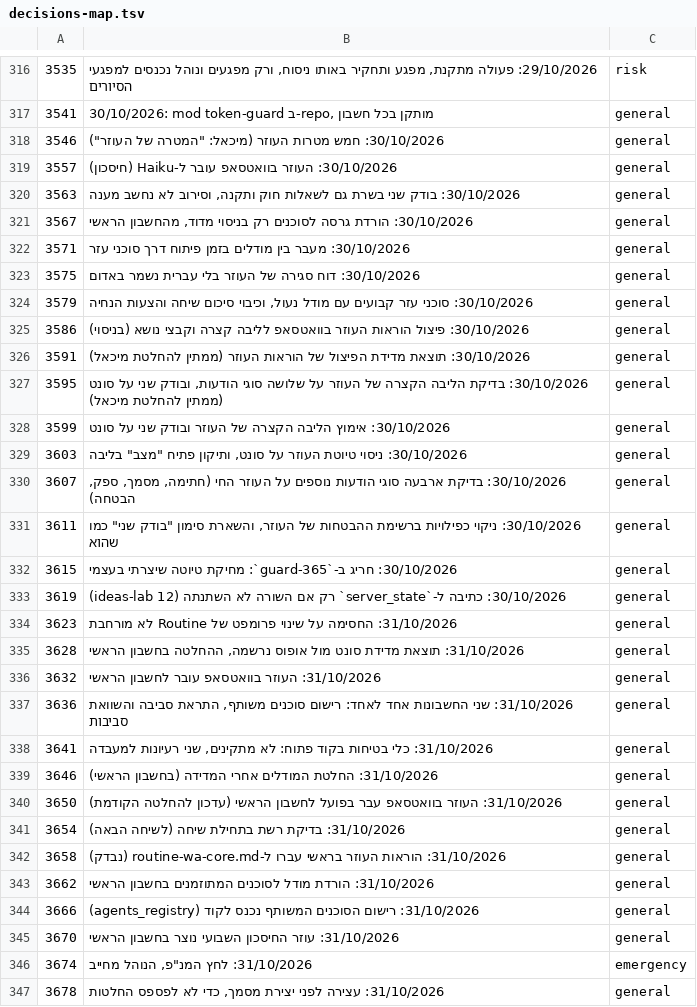
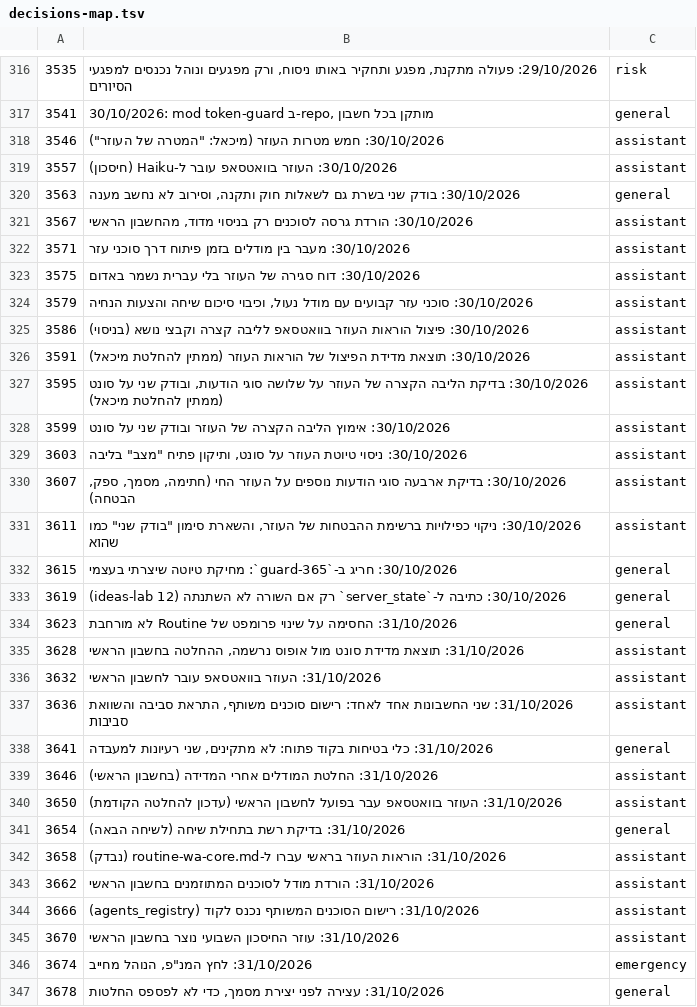
Before and after one commit to mishaf1988-lgtm/tfugen-safety, a TSV file: project-files/domains/decisions-map.tsv, drawn as a sheet; only a part is shown, gaps mark what is left out; the diff covers the shown part only.

```diff
--- a/project-files/domains/decisions-map.tsv
+++ b/project-files/domains/decisions-map.tsv
@@ -317,16 +317,16 @@
 3541	30/10/2026: mod token-guard ב-repo, מותקן בכל חשבון	general
-3546	30/10/2026: חמש מטרות העוזר (מיכאל: "המטרה של העוזר")	general
-3557	30/10/2026: העוזר בוואטסאפ עובר ל-Haiku (חיסכון)	general
+3546	30/10/2026: חמש מטרות העוזר (מיכאל: "המטרה של העוזר")	assistant
+3557	30/10/2026: העוזר בוואטסאפ עובר ל-Haiku (חיסכון)	assistant
 3563	30/10/2026: בודק שני בשרת גם לשאלות חוק ותקנה, וסירוב לא נחשב מענה	general
-3567	30/10/2026: הורדת גרסה לסוכנים רק בניסוי מדוד, מהחשבון הראשי	general
-3571	30/10/2026: מעבר בין מודלים בזמן פיתוח דרך סוכני עזר	general
-3575	30/10/2026: דוח סגירה של העוזר בלי עברית נשמר באדום	general
-3579	30/10/2026: סוכני עזר קבועים עם מודל נעול, וכיבוי סיכום שיחה והצעות הנחיה	general
-3586	30/10/2026: פיצול הוראות העוזר בוואטסאפ לליבה קצרה וקבצי נושא (בניסוי)	general
-3591	30/10/2026: תוצאת מדידת הפיצול של הוראות העוזר (ממתין להחלטת מיכאל)	general
-3595	30/10/2026: בדיקת הליבה הקצרה של העוזר על שלושה סוגי הודעות, ובודק שני על סונט (ממתין להחלטת מיכאל)	general
-3599	30/10/2026: אימוץ הליבה הקצרה של העוזר ובודק שני על סונט	general
-3603	30/10/2026: ניסוי טיוטת העוזר על סונט, ותיקון פתיח "מצב" בליבה	general
-3607	30/10/2026: בדיקת ארבעה סוגי הודעות נוספים על העוזר החי (חתימה, מסמך, ספק, הבטחה)	general
-3611	30/10/2026: ניקוי כפילויות ברשימת ההבטחות של העוזר, והשארת סימון "בודק שני" כמו שהוא	general
+3567	30/10/2026: הורדת גרסה לסוכנים רק בניסוי מדוד, מהחשבון הראשי	assistant
+3571	30/10/2026: מעבר בין מודלים בזמן פיתוח דרך סוכני עזר	assistant
+3575	30/10/2026: דוח סגירה של העוזר בלי עברית נשמר באדום	assistant
+3579	30/10/2026: סוכני עזר קבועים עם מודל נעול, וכיבוי סיכום שיחה והצעות הנחיה	assistant
+3586	30/10/2026: פיצול הוראות העוזר בוואטסאפ לליבה קצרה וקבצי נושא (בניסוי)	assistant
+3591	30/10/2026: תוצאת מדידת הפיצול של הוראות העוזר (ממתין להחלטת מיכאל)	assistant
+3595	30/10/2026: בדיקת הליבה הקצרה של העוזר על שלושה סוגי הודעות, ובודק שני על סונט (ממתין להחלטת מיכאל)	assistant
+3599	30/10/2026: אימוץ הליבה הקצרה של העוזר ובודק שני על סונט	assistant
+3603	30/10/2026: ניסוי טיוטת העוזר על סונט, ותיקון פתיח "מצב" בליבה	assistant
+3607	30/10/2026: בדיקת ארבעה סוגי הודעות נוספים על העוזר החי (חתימה, מסמך, ספק, הבטחה)	assistant
+3611	30/10/2026: ניקוי כפילויות ברשימת ההבטחות של העוזר, והשארת סימון "בודק שני" כמו שהוא	assistant
 3615	30/10/2026: חריג ב-`guard-365`: מחיקת טיוטה שיצרתי בעצמי	general
@@ -334,13 +334,13 @@
 3623	31/10/2026: החסימה על שינוי פרומפט של Routine לא מורחבת	general
-3628	31/10/2026: תוצאת מדידת סונט מול אופוס נרשמה, ההחלטה בחשבון הראשי	general
-3632	31/10/2026: העוזר בוואטסאפ עובר לחשבון הראשי	general
-3636	31/10/2026: שני החשבונות אחד לאחד: רישום סוכנים משותף, התראת סביבה והשוואת סביבות	general
+3628	31/10/2026: תוצאת מדידת סונט מול אופוס נרשמה, ההחלטה בחשבון הראשי	assistant
+3632	31/10/2026: העוזר בוואטסאפ עובר לחשבון הראשי	assistant
+3636	31/10/2026: שני החשבונות אחד לאחד: רישום סוכנים משותף, התראת סביבה והשוואת סביבות	assistant
 3641	31/10/2026: כלי בטיחות בקוד פתוח: לא מתקינים, שני רעיונות למעבדה	general
-3646	31/10/2026: החלטת המודלים אחרי המדידה (בחשבון הראשי)	general
-3650	31/10/2026: העוזר בוואטסאפ עבר בפועל לחשבון הראשי (עדכון להחלטה הקודמת)	general
+3646	31/10/2026: החלטת המודלים אחרי המדידה (בחשבון הראשי)	assistant
+3650	31/10/2026: העוזר בוואטסאפ עבר בפועל לחשבון הראשי (עדכון להחלטה הקודמת)	assistant
 3654	31/10/2026: בדיקת רשת בתחילת שיחה (לשיחה הבאה)	general
-3658	31/10/2026: הוראות העוזר בראשי עברו ל-routine-wa-core.md (נבדק)	general
-3662	31/10/2026: הורדת מודל לסוכנים המתוזמנים בחשבון הראשי	general
-3666	31/10/2026: רישום הסוכנים המשותף נכנס לקוד (agents_registry)	general
-3670	31/10/2026: עוזר החיסכון השבועי נוצר בחשבון הראשי	general
+3658	31/10/2026: הוראות העוזר בראשי עברו ל-routine-wa-core.md (נבדק)	assistant
+3662	31/10/2026: הורדת מודל לסוכנים המתוזמנים בחשבון הראשי	assistant
+3666	31/10/2026: רישום הסוכנים המשותף נכנס לקוד (agents_registry)	assistant
+3670	31/10/2026: עוזר החיסכון השבועי נוצר בחשבון הראשי	assistant
 3674	31/10/2026: לחץ המנ"פ, הנוהל מחייב	emergency
```
Also changed, not shown: 1 added row and 12 edited cells elsewhere in this file, 7 other files.
